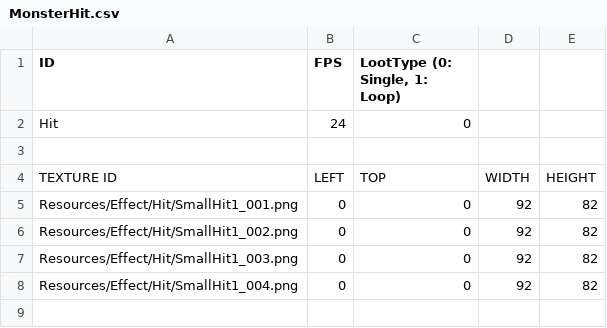
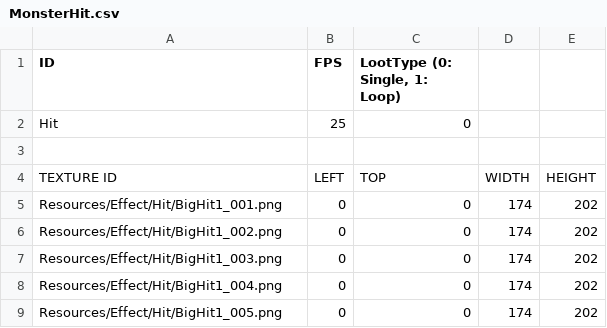
Before and after one commit to parksoungmin/HellTakerCopy, a CSV file: SFML Framework Bin/Animations/monster/Effect/MonsterHit.csv, drawn as a sheet.

```diff
--- a/SFML Framework Bin/Animations/monster/Effect/MonsterHit.csv
+++ b/SFML Framework Bin/Animations/monster/Effect/MonsterHit.csv
@@ -1,8 +1,9 @@
 ID,FPS,"LootType (0: Single, 1: Loop)",,
-Hit,24,0,,
+Hit,25,0,,
 ,,,,
 TEXTURE ID,LEFT,TOP,WIDTH,HEIGHT
-Resources/Effect/Hit/SmallHit1_001.png,0,0,92,82
-Resources/Effect/Hit/SmallHit1_002.png,0,0,92,82
-Resources/Effect/Hit/SmallHit1_003.png,0,0,92,82
-Resources/Effect/Hit/SmallHit1_004.png,0,0,92,82
+Resources/Effect/Hit/BigHit1_001.png,0,0,174,202
+Resources/Effect/Hit/BigHit1_002.png,0,0,174,202
+Resources/Effect/Hit/BigHit1_003.png,0,0,174,202
+Resources/Effect/Hit/BigHit1_004.png,0,0,174,202
+Resources/Effect/Hit/BigHit1_005.png,0,0,174,202
```
Also changed, not shown: SFML Framework Bin/Animations/npc/1StageNPC.csv, 28 other files.
